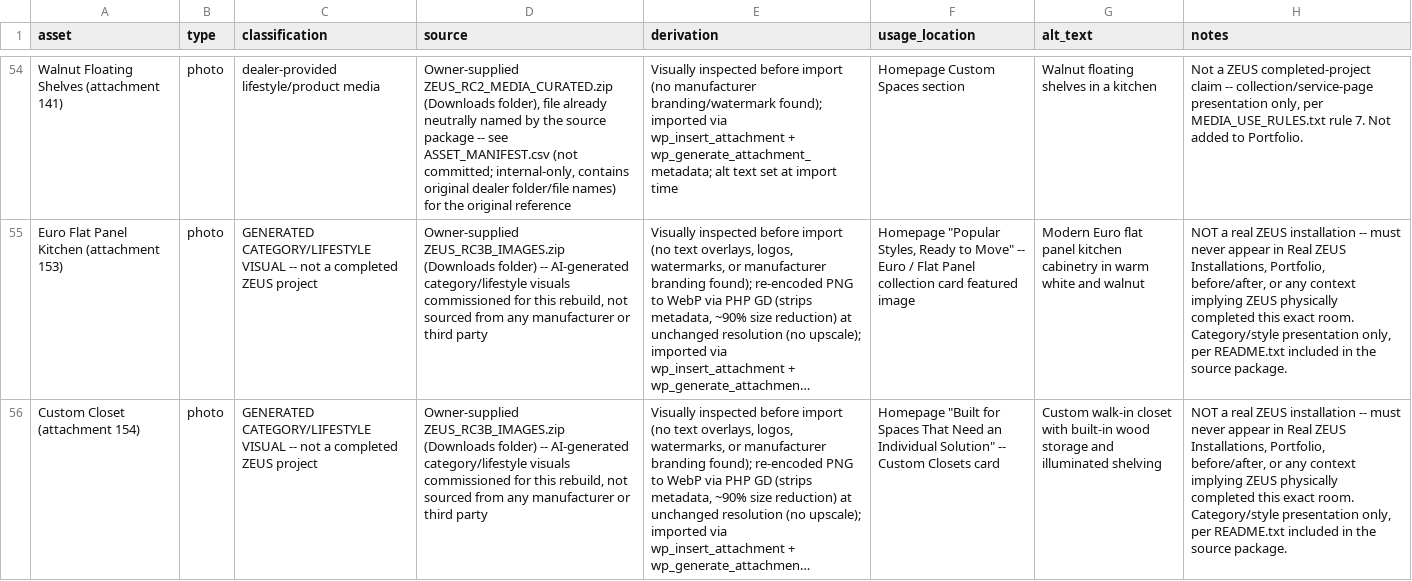
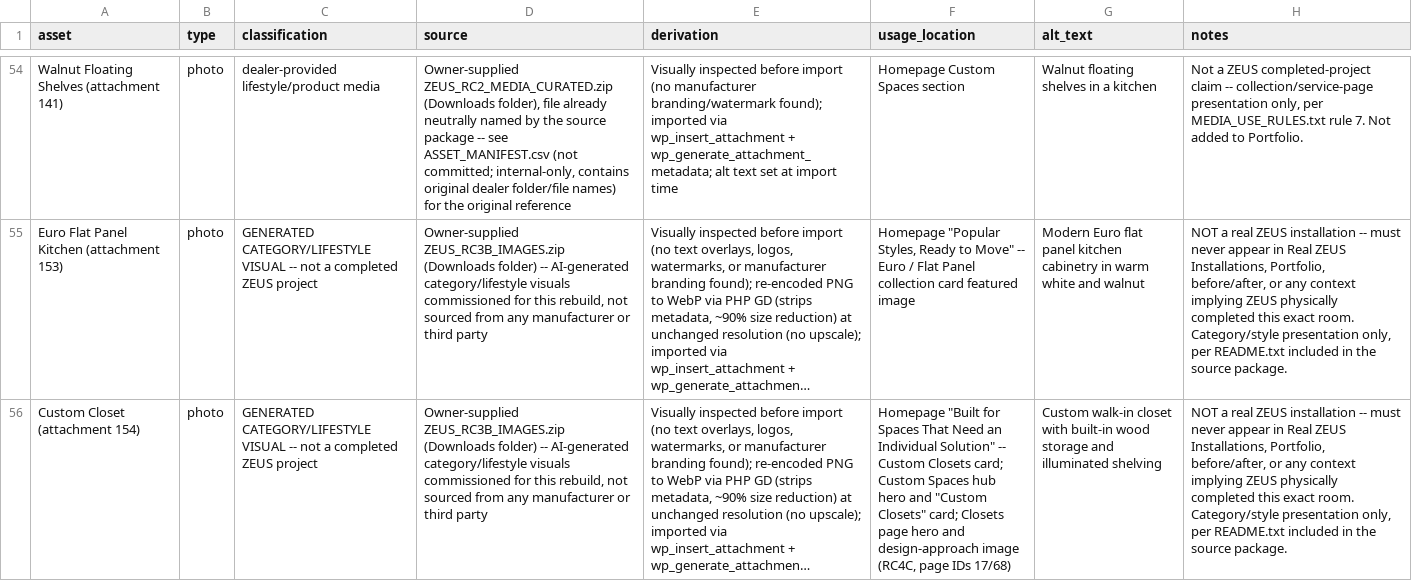
Before and after one commit to Aleksei-rich/Zeus, a CSV file: docs/ASSET-PROVENANCE.csv, drawn as a sheet; only a part is shown, gaps mark what is left out; long unchanged cells end in …; the diff covers the shown part only; the diff names each change by its address in the sheet, - before the commit and + after, or states it on an @@ line.

```diff
--- a/docs/ASSET-PROVENANCE.csv
+++ b/docs/ASSET-PROVENANCE.csv
-F56 (usage_location): …Custom Closets card
+F56 (usage_location): …Custom Closets card; Custom Spaces hub hero and "Custom Closets" card; Closets page hero and design-approach image (RC4C, page IDs 17/68)
```
Also changed, not shown: 2 edited cells elsewhere in this file, 6 other files.
